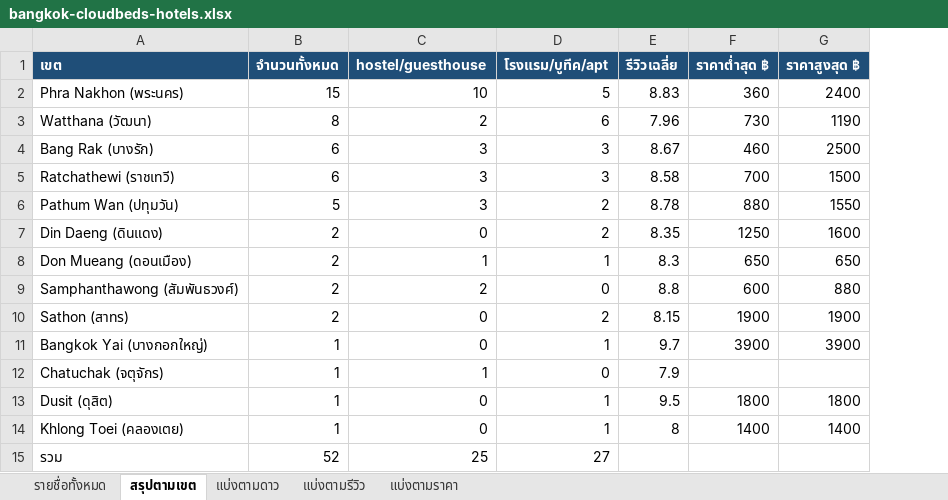
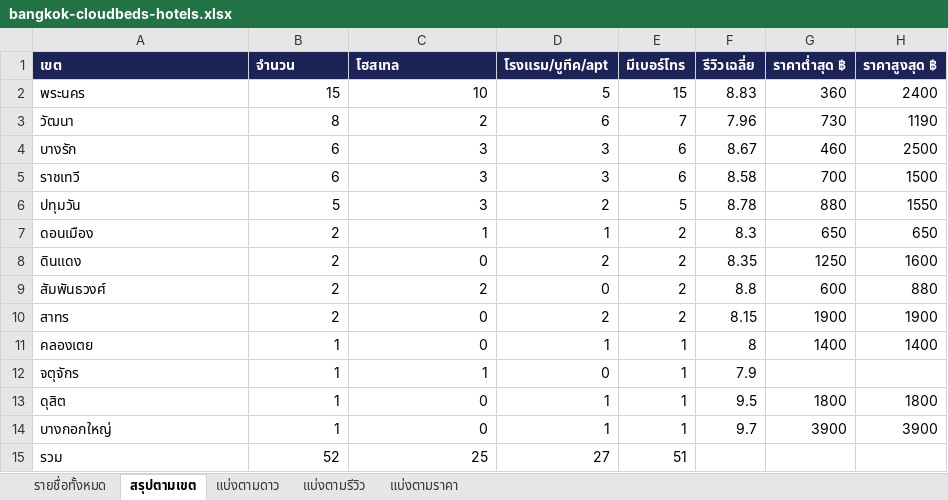
Before and after one commit to thananant/mix888-ops, an Excel workbook: hotel-leads/bangkok-cloudbeds-hotels.xlsx, sheet สรุปตามเขต, drawn as a sheet; values as stored, in another font and other column widths than the file's, no borders; removed rows and columns are numbered as before the commit, all else as after; the diff names each change by its address in the sheet, - before the commit and + after, or states it on an @@ line.

```diff
--- a/hotel-leads/bangkok-cloudbeds-hotels.xlsx (sheet สรุปตามเขต)
+++ b/hotel-leads/bangkok-cloudbeds-hotels.xlsx (sheet สรุปตามเขต)
+column E (มีเบอร์โทร), rows 2-7: 15 | 7 | 6 | 6 | 5 | 2; rows 9-10: 2 | 2; rows 12-13: 1 | 1; row 15: 51
-A1:D1 fill: #1F4E78
+A1:D1 fill: #1C2457
-B1: จำนวนทั้งหมด
+B1: จำนวน
-C1: hostel/guesthouse
+C1: โฮสเทล
-F1:H1 fill: #1F4E78
+F1:H1 fill: #1C2457
-A2 (เขต): Phra Nakhon (พระนคร)
+A2 (เขต): พระนคร
-A3 (เขต): Watthana (วัฒนา)
+A3 (เขต): วัฒนา
-A4 (เขต): Bang Rak (บางรัก)
+A4 (เขต): บางรัก
-A5 (เขต): Ratchathewi (ราชเทวี)
+A5 (เขต): ราชเทวี
-A6 (เขต): Pathum Wan (ปทุมวัน)
+A6 (เขต): ปทุมวัน
-row 7: Din Daeng (ดินแดง) | 2 | 0 | 2 | 8.35 | 1250 | 1600
-A7 (เขต): Don Mueang (ดอนเมือง)
+A7 (เขต): ดอนเมือง
+row 8: ดินแดง | 2 | 0 | 2 | 2 | 8.35 | 1250 | 1600
-A9 (เขต): Samphanthawong (สัมพันธวงศ์)
+A9 (เขต): สัมพันธวงศ์
-A10 (เขต): Sathon (สาทร)
+A10 (เขต): สาทร
-row 11: Bangkok Yai (บางกอกใหญ่) | 1 | 0 | 1 | 9.7 | 3900 | 3900
+row 11: คลองเตย | 1 | 0 | 1 | 1 | 8 | 1400 | 1400
-A12 (เขต): Chatuchak (จตุจักร)
+A12 (เขต): จตุจักร
-A13 (เขต): Dusit (ดุสิต)
+A13 (เขต): ดุสิต
-row 14: Khlong Toei (คลองเตย) | 1 | 0 | 1 | 8 | 1400 | 1400
+row 14: บางกอกใหญ่ | 1 | 0 | 1 | 1 | 9.7 | 3900 | 3900
```
Also changed, not shown: sheet รายชื่อทั้งหมด, sheet แบ่งตามรีวิว, sheet แบ่งตามราคา, sheet แบ่งตามดาว, 12 other files.
